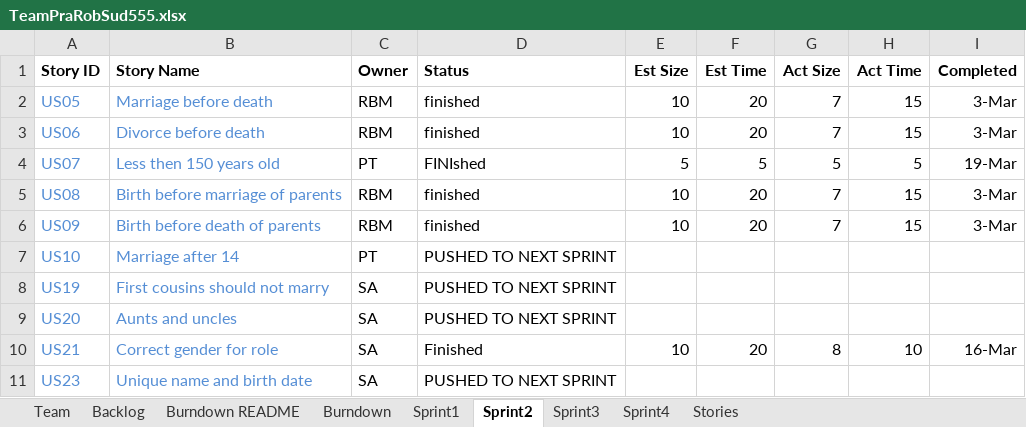
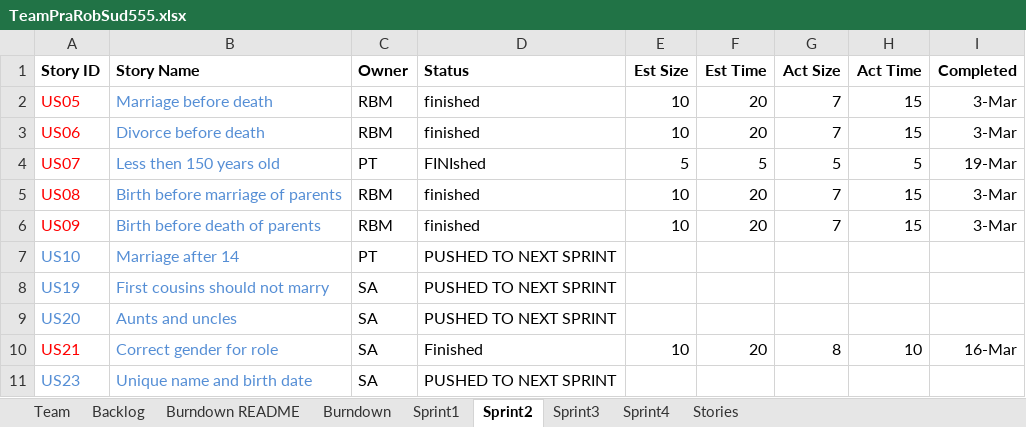
Before and after one commit to basilmajdi/SSW555-PatRobSud, an Excel workbook: SSW_555/TeamPraRobSud555.xlsx, sheet Sprint2, drawn as a sheet; values as stored, in another font and other column widths than the file's, no borders; the diff names each change by its address in the sheet, - before the commit and + after, or states it on an @@ line.

Commit message:
completed gedcom for sprint 1 and sprint 2 stories

```diff
--- a/SSW_555/TeamPraRobSud555.xlsx (sheet Sprint2)
+++ b/SSW_555/TeamPraRobSud555.xlsx (sheet Sprint2)
-A2:A6 text colour: #558ED5
+A2:A6 text colour: #FF0000
-A10 text colour: #558ED5
+A10 text colour: #FF0000
```
Also changed, not shown: sheet Sprint3, sheet Sprint1, charts or pictures, 6 other files.
